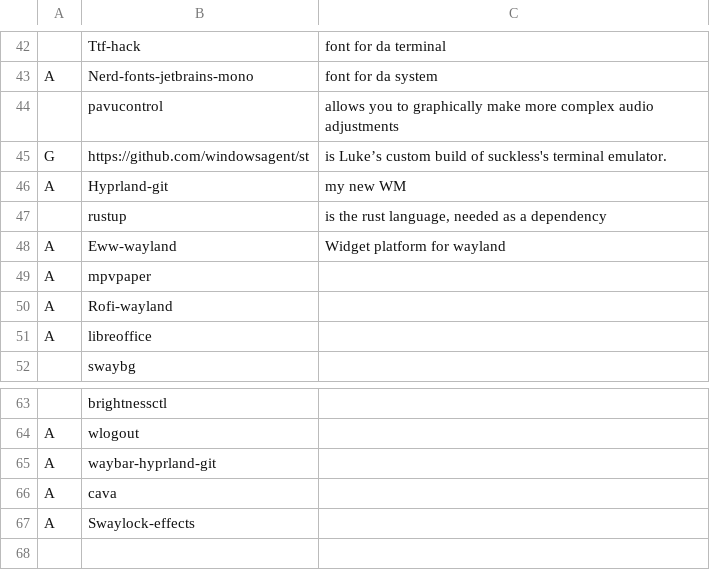
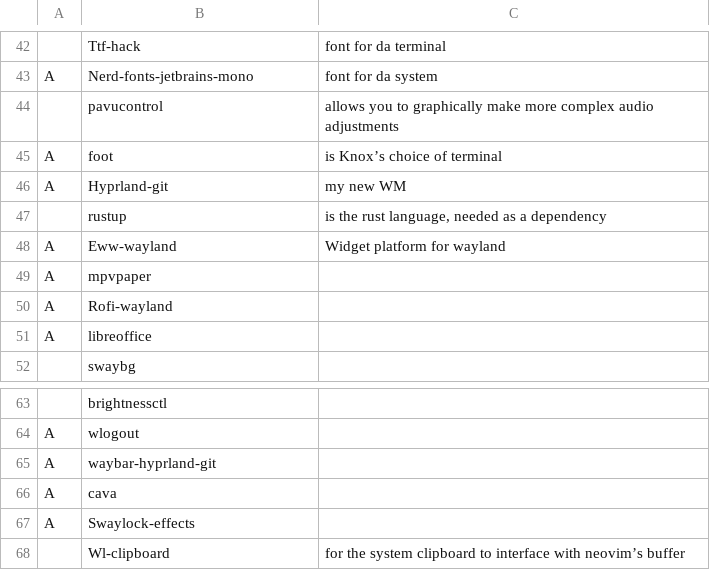
Before and after one commit to windowsagent/LARBS, a CSV file: progs.csv, drawn as a sheet; only a part is shown, gaps mark what is left out.

Commit message:
Add wl-clipboard, change terminal to foot

```diff
--- a/progs.csv
+++ b/progs.csv
@@ -44,3 +44,3 @@ A,Nerd-fonts-jetbrains-mono,font for da system
 ,pavucontrol,allows you to graphically make more complex audio adjustments
-G,https://github.com/windowsagent/st,is Luke’s custom build of suckless's terminal emulator.
+A,foot,is Knox’s choice of terminal
 A,Hyprland-git,my new WM
@@ -67 +67,2 @@ A,cava,
 A,Swaylock-effects,
+,Wl-clipboard,for the system clipboard to interface with neovim’s buffer
```
